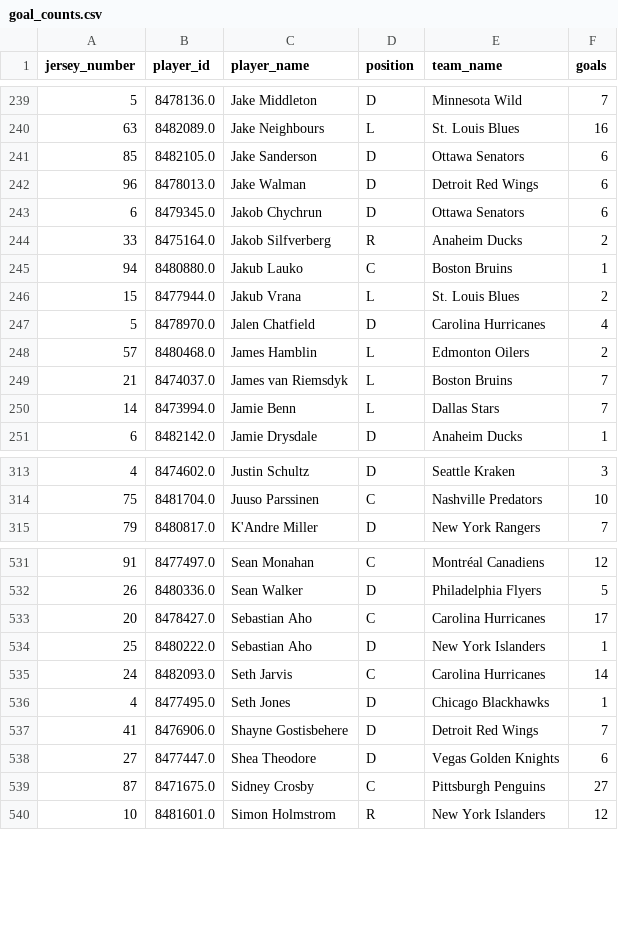
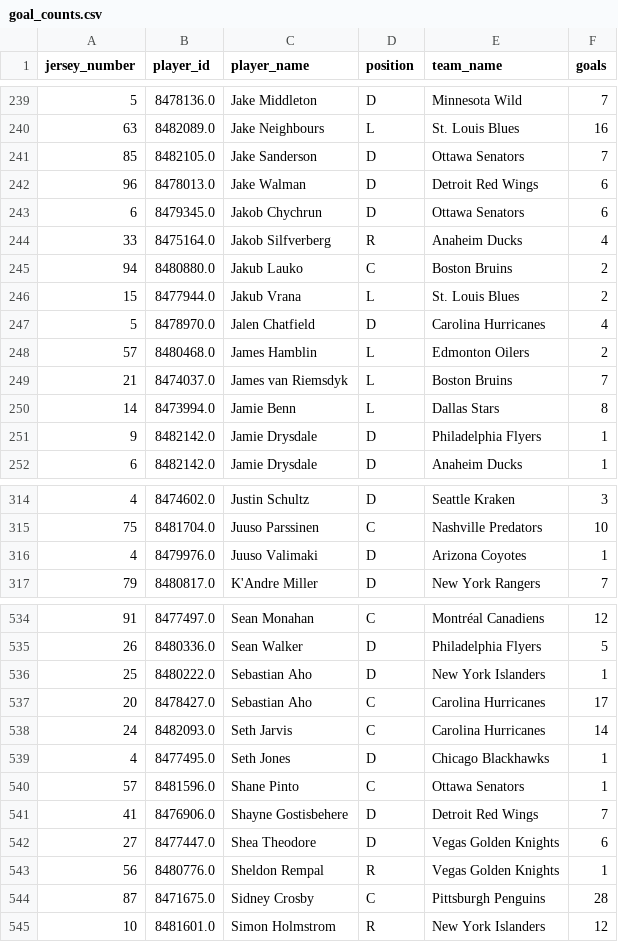
Before and after one commit to kjchrz03/hockey-streamlit, a CSV file: data/goal_counts.csv, drawn as a sheet; only a part is shown, gaps mark what is left out; the diff covers the shown part only.

Commit message:
1-23 data

```diff
--- a/data/goal_counts.csv
+++ b/data/goal_counts.csv
@@ -240,7 +240,7 @@ jersey_number,player_id,player_name,position,team_name,goals
 63,8482089.0,Jake Neighbours,L,St. Louis Blues,16
-85,8482105.0,Jake Sanderson,D,Ottawa Senators,6
+85,8482105.0,Jake Sanderson,D,Ottawa Senators,7
 96,8478013.0,Jake Walman,D,Detroit Red Wings,6
 6,8479345.0,Jakob Chychrun,D,Ottawa Senators,6
-33,8475164.0,Jakob Silfverberg,R,Anaheim Ducks,2
-94,8480880.0,Jakub Lauko,C,Boston Bruins,1
+33,8475164.0,Jakob Silfverberg,R,Anaheim Ducks,4
+94,8480880.0,Jakub Lauko,C,Boston Bruins,2
 15,8477944.0,Jakub Vrana,L,St. Louis Blues,2
@@ -249,3 +249,4 @@ jersey_number,player_id,player_name,position,team_name,goals
 21,8474037.0,James van Riemsdyk,L,Boston Bruins,7
-14,8473994.0,Jamie Benn,L,Dallas Stars,7
+14,8473994.0,Jamie Benn,L,Dallas Stars,8
+9,8482142.0,Jamie Drysdale,D,Philadelphia Flyers,1
 6,8482142.0,Jamie Drysdale,D,Anaheim Ducks,1
@@ -314,2 +315,3 @@ jersey_number,player_id,player_name,position,team_name,goals
 75,8481704.0,Juuso Parssinen,C,Nashville Predators,10
+4,8479976.0,Juuso Valimaki,D,Arizona Coyotes,1
 79,8480817.0,K'Andre Miller,D,New York Rangers,7
@@ -532,9 +535,11 @@ jersey_number,player_id,player_name,position,team_name,goals
 26,8480336.0,Sean Walker,D,Philadelphia Flyers,5
+25,8480222.0,Sebastian Aho,D,New York Islanders,1
 20,8478427.0,Sebastian Aho,C,Carolina Hurricanes,17
-25,8480222.0,Sebastian Aho,D,New York Islanders,1
 24,8482093.0,Seth Jarvis,C,Carolina Hurricanes,14
 4,8477495.0,Seth Jones,D,Chicago Blackhawks,1
+57,8481596.0,Shane Pinto,C,Ottawa Senators,1
 41,8476906.0,Shayne Gostisbehere,D,Detroit Red Wings,7
 27,8477447.0,Shea Theodore,D,Vegas Golden Knights,6
-87,8471675.0,Sidney Crosby,C,Pittsburgh Penguins,27
+56,8480776.0,Sheldon Rempal,R,Vegas Golden Knights,1
+87,8471675.0,Sidney Crosby,C,Pittsburgh Penguins,28
 10,8481601.0,Simon Holmstrom,R,New York Islanders,12
```
Also changed, not shown: 1 added row, 2 moved rows and 71 edited cells elsewhere in this file, 2 other files.
